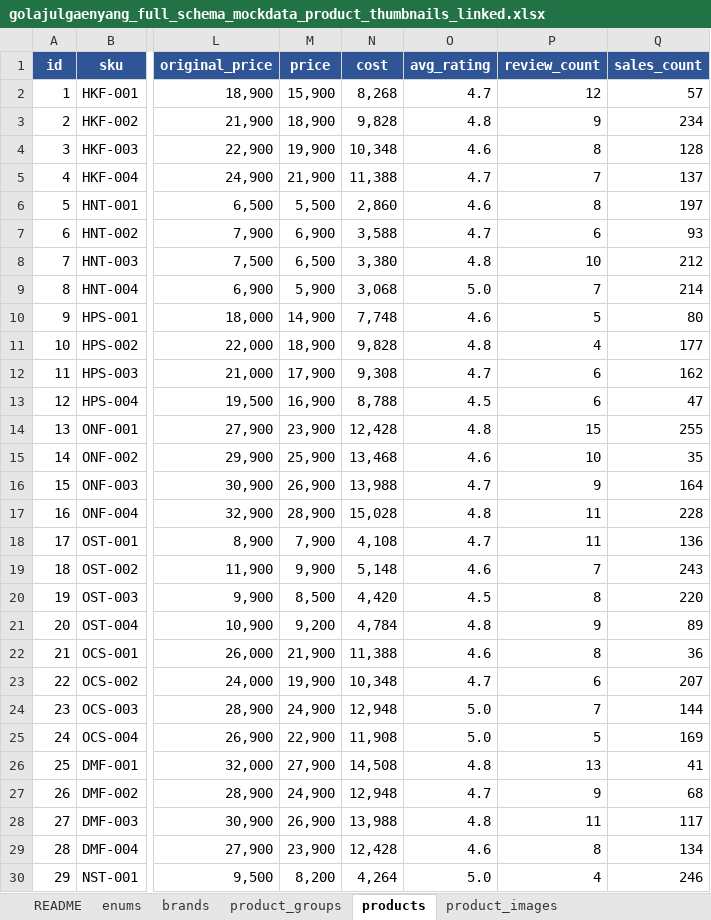
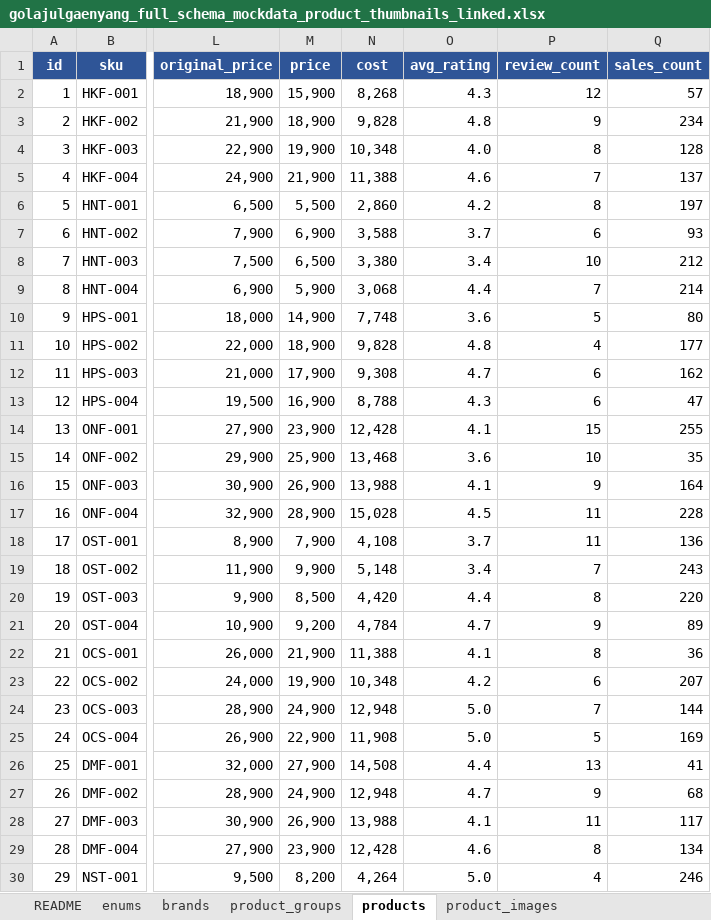
Before and after one commit to rltgjqmsmsgksrmffhrlt/GollajuDogCat, an Excel workbook: data/mock/상품 목데이터/golajulgaenyang_full_schema_mockdata_product_thumbnails_linked.xlsx, sheet products, drawn as a sheet; only a part is shown, gaps mark what is left out; values as stored, in another font and other column widths than the file's, no borders; table styles not drawn; the diff covers the shown part only; the diff names each change by its address in the sheet, - before the commit and + after, or states it on an @@ line.

```diff
--- a/data/mock/상품 목데이터/golajulgaenyang_full_schema_mockdata_product_thumbnails_linked.xlsx (sheet products)
+++ b/data/mock/상품 목데이터/golajulgaenyang_full_schema_mockdata_product_thumbnails_linked.xlsx (sheet products)
-O2 (avg_rating): 4.7
+O2 (avg_rating): 4.3
-O4 (avg_rating): 4.6
+O4 (avg_rating): 4.0
-O5 (avg_rating): 4.7
+O5 (avg_rating): 4.6
-O6 (avg_rating): 4.6
+O6 (avg_rating): 4.2
-O7 (avg_rating): 4.7
+O7 (avg_rating): 3.7
-O8 (avg_rating): 4.8
+O8 (avg_rating): 3.4
-O9 (avg_rating): 5.0
+O9 (avg_rating): 4.4
-O10 (avg_rating): 4.6
+O10 (avg_rating): 3.6
-O13 (avg_rating): 4.5
+O13 (avg_rating): 4.3
-O14 (avg_rating): 4.8
+O14 (avg_rating): 4.1
-O15 (avg_rating): 4.6
+O15 (avg_rating): 3.6
-O16 (avg_rating): 4.7
+O16 (avg_rating): 4.1
-O17 (avg_rating): 4.8
+O17 (avg_rating): 4.5
-O18 (avg_rating): 4.7
+O18 (avg_rating): 3.7
-O19 (avg_rating): 4.6
+O19 (avg_rating): 3.4
-O20 (avg_rating): 4.5
+O20 (avg_rating): 4.4
-O21 (avg_rating): 4.8
+O21 (avg_rating): 4.7
-O22 (avg_rating): 4.6
+O22 (avg_rating): 4.1
-O23 (avg_rating): 4.7
+O23 (avg_rating): 4.2
-O26 (avg_rating): 4.8
+O26 (avg_rating): 4.4
-O28 (avg_rating): 4.8
+O28 (avg_rating): 4.1
```
Also changed, not shown: 4 edited cells elsewhere in this sheet, sheet review_question, sheet review, sheet validation, sheet README, charts or pictures, 1 other file.
